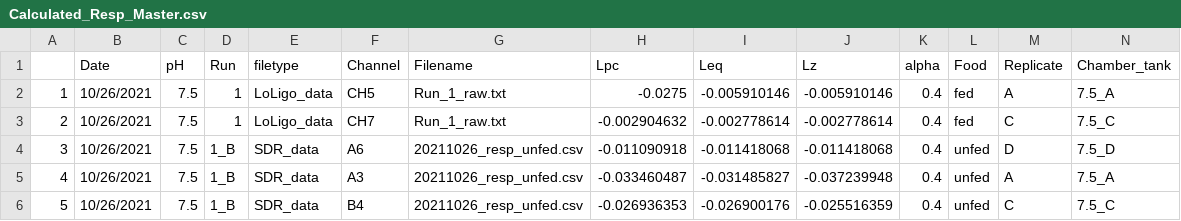
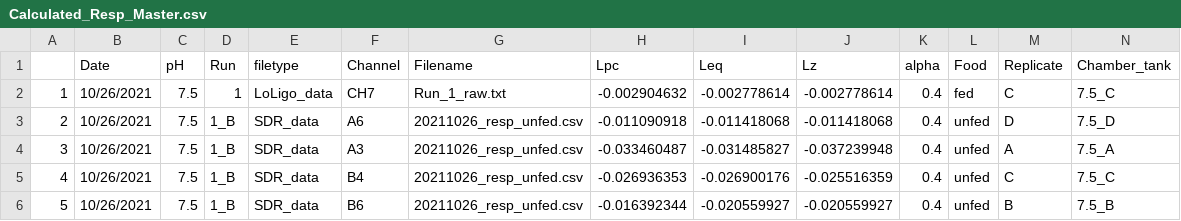
Before and after one commit to NEFSC-SVC-GitHub/EAD-ASEB-Airradians_OA_foodsupply, a CSV file: RAnalysis/Output/Respiration/Calculated_Resp_Master.csv, drawn as a sheet; only a part is shown; the shorter side is filled out with more unchanged rows; removed rows and columns are numbered as before the commit, all else as after; rows hold the shown columns only; the diff names each change by its address in the sheet, - before the commit and + after, or states it on an @@ line.

Commit message:
updated resp analysis and density plots for the manuscript

```diff
--- a/RAnalysis/Output/Respiration/Calculated_Resp_Master.csv
+++ b/RAnalysis/Output/Respiration/Calculated_Resp_Master.csv
-row 2: 1 | 10/26/2021 | 7.5 | 1 | LoLigo_data | CH5 | Run_1_raw.txt | -0.0275 | -0.005910146 | -0.005910146 | 0.4 | fed | A | 7.5_A
@@ column A renumbered from row 2 down @@
```
Also changed, not shown: 16 other files.
